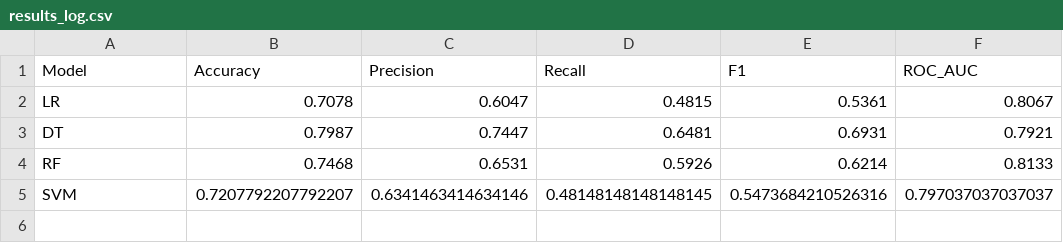
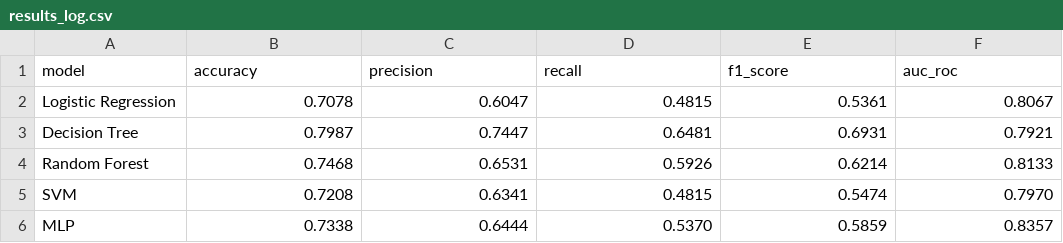
Before and after one commit to AP24110011016/disease-ai-intern, a CSV file: results/results_log.csv, drawn as a sheet.

```diff
--- a/results/results_log.csv
+++ b/results/results_log.csv
@@ -1,5 +1,6 @@
-Model,Accuracy,Precision,Recall,F1,ROC_AUC
-LR,0.7078,0.6047,0.4815,0.5361,0.8067
-DT,0.7987,0.7447,0.6481,0.6931,0.7921
-RF,0.7468,0.6531,0.5926,0.6214,0.8133
-SVM,0.7207792207792207,0.6341463414634146,0.48148148148148145,0.5473684210526316,0.797037037037037
+model,accuracy,precision,recall,f1_score,auc_roc
+Logistic Regression,0.7078,0.6047,0.4815,0.5361,0.8067
+Decision Tree,0.7987,0.7447,0.6481,0.6931,0.7921
+Random Forest,0.7468,0.6531,0.5926,0.6214,0.8133
+SVM,0.7208,0.6341,0.4815,0.5474,0.7970
+MLP,0.7338,0.6444,0.5370,0.5859,0.8357
```
Also changed, not shown: 9 other files.
